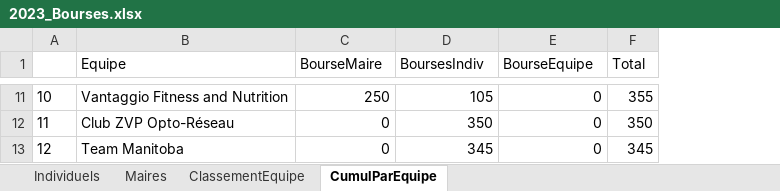
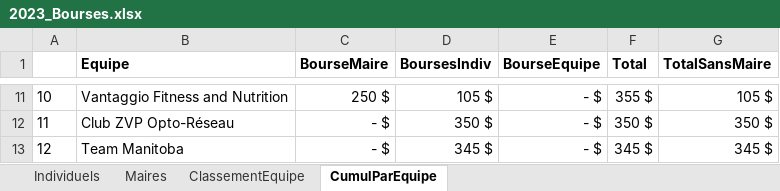
Before and after one commit to TourAbitibi/guide2023, an Excel workbook: results/CalculsBourses/2023_Bourses.xlsx, sheet CumulParEquipe, drawn as a sheet; only a part is shown, gaps mark what is left out; values as stored, in another font and other column widths than the file's, no borders; the diff covers the shown part only; the diff names each change by its address in the sheet, - before the commit and + after, or states it on an @@ line.

Commit message:
Ajout colonne TotalSansMaire

```diff
--- a/results/CalculsBourses/2023_Bourses.xlsx (sheet CumulParEquipe)
+++ b/results/CalculsBourses/2023_Bourses.xlsx (sheet CumulParEquipe)
+column G (TotalSansMaire), rows 11-13: 105 $ | 350 $ | 345 $
-B1:F1 bold: off
+B1:F1 bold: on
-C11 (BourseMaire): 250
+C11 (BourseMaire): 250 $
-D11 (BoursesIndiv): 105
+D11 (BoursesIndiv): 105 $
-E11:E13 (BourseEquipe): 0
+E11:E13 (BourseEquipe): - $
-F11 (Total): 355
+F11 (Total): 355 $
-C12:C13 (BourseMaire): 0
+C12:C13 (BourseMaire): - $
-D12 (BoursesIndiv): 350
+D12 (BoursesIndiv): 350 $
-F12 (Total): 350
+F12 (Total): 350 $
-D13 (BoursesIndiv): 345
+D13 (BoursesIndiv): 345 $
-F13 (Total): 345
+F13 (Total): 345 $
```
Also changed, not shown: 36 edited cells elsewhere in this sheet, 2 other files.
